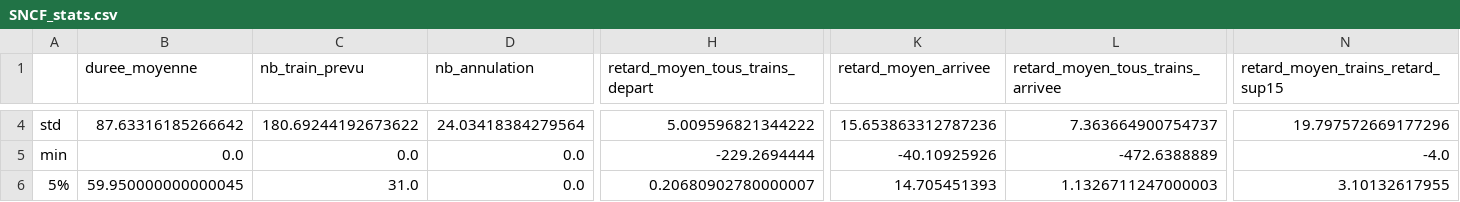
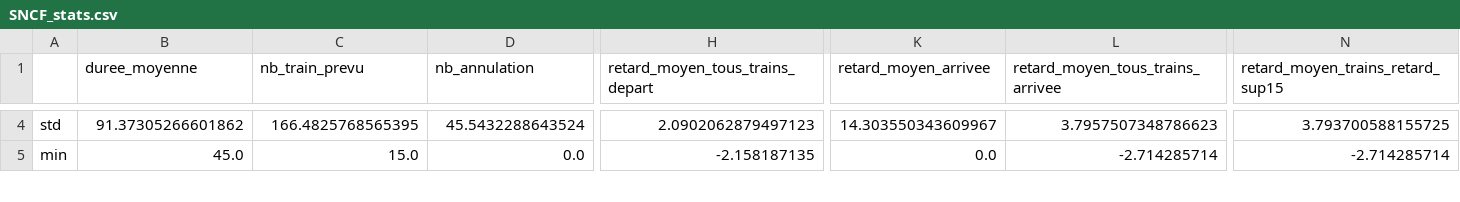
Before and after one commit to abbassi001/data-cron-job, a CSV file: data/processed/SNCF_stats.csv, drawn as a sheet; only a part is shown, gaps mark what is left out; rows hold the shown columns only; the diff covers the shown part only; the diff names each change by its address in the sheet, - before the commit and + after, or states it on an @@ line.

```diff
--- a/data/processed/SNCF_stats.csv
+++ b/data/processed/SNCF_stats.csv
-B4 (duree_moyenne): 87.63316185266642
+B4 (duree_moyenne): 91.37305266601862
-C4 (nb_train_prevu): 180.69244192673622
+C4 (nb_train_prevu): 166.4825768565395
-D4 (nb_annulation): 24.03418384279564
+D4 (nb_annulation): 45.5432288643524
-H4 (retard_moyen_tous_trains_depart): 5.009596821344222
+H4 (retard_moyen_tous_trains_depart): 2.0902062879497123
-K4 (retard_moyen_arrivee): 15.653863312787236
+K4 (retard_moyen_arrivee): 14.303550343609967
-L4 (retard_moyen_tous_trains_arrivee): 7.363664900754737
+L4 (retard_moyen_tous_trains_arrivee): 3.7957507348786623
-N4 (retard_moyen_trains_retard_sup15): 19.797572669177296
+N4 (retard_moyen_trains_retard_sup15): 3.793700588155725
-B5 (duree_moyenne): 0.0
+B5 (duree_moyenne): 45.0
-C5 (nb_train_prevu): 0.0
+C5 (nb_train_prevu): 15.0
-H5 (retard_moyen_tous_trains_depart): -229.2694444
+H5 (retard_moyen_tous_trains_depart): -2.158187135
-K5 (retard_moyen_arrivee): -40.10925926
+K5 (retard_moyen_arrivee): 0.0
-L5 (retard_moyen_tous_trains_arrivee): -472.6388889
+L5 (retard_moyen_tous_trains_arrivee): -2.714285714
-N5 (retard_moyen_trains_retard_sup15): -4.0
+N5 (retard_moyen_trains_retard_sup15): -2.714285714
-row 6: 5% | 59.950000000000045 | 31.0 | 0.0 | 0.20680902780000007 | 14.705451393 | 1.1326711247000003 | 3.10132617955
```
Also changed, not shown: 1 removed row and 116 edited cells elsewhere in this file, data/processed/METEO_stats.csv, 5 other files.
